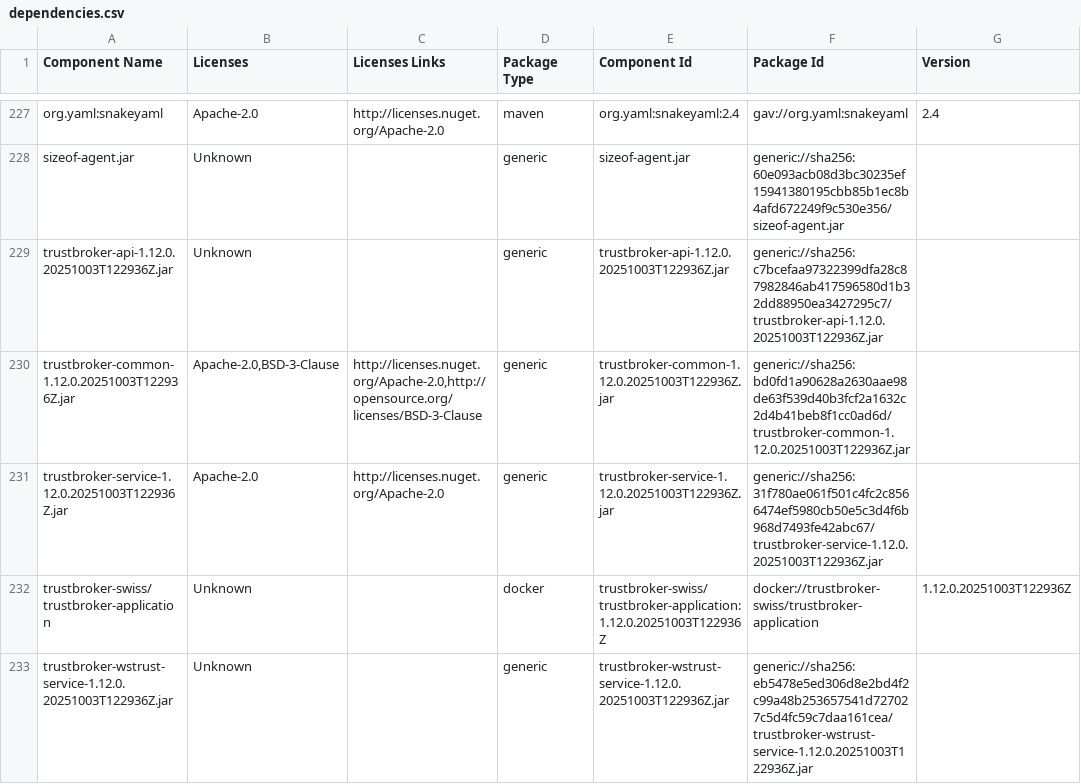
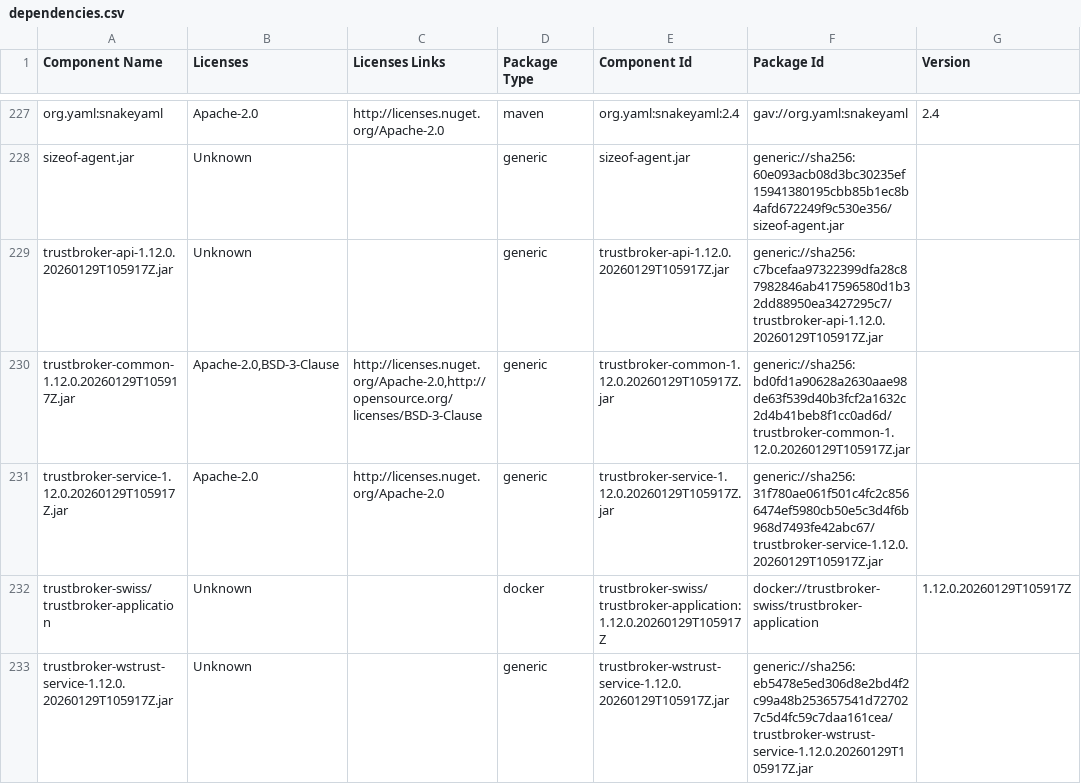
Before and after one commit to swiss/trustbroker-swiss, a CSV file: trustbroker-docs/src/docs/asciidoc/sbom/dependencies.csv, drawn as a sheet; only a part is shown, gaps mark what is left out.

Commit message:
Release 1.12.0.20260129T105917Z
See trustbroker-docs/ReleaseNotes.md for changes

```diff
--- a/trustbroker-docs/src/docs/asciidoc/sbom/dependencies.csv
+++ b/trustbroker-docs/src/docs/asciidoc/sbom/dependencies.csv
@@ -228,6 +228,6 @@ org.yaml:snakeyaml,Apache-2.0,http://licenses.nuget.org/Apache-2.0,maven,org.yam
 sizeof-agent.jar,Unknown,,generic,sizeof-agent.jar,generic://sha256:60e093acb08d3bc30235ef15941380195cbb85b1ec8b4afd672249f9c530e356/sizeof-agent.jar,
-trustbroker-api-1.12.0.20251003T122936Z.jar,Unknown,,generic,trustbroker-api-1.12.0.20251003T122936Z.jar,generic://sha256:c7bcefaa97322399dfa28c87982846ab417596580d1b32dd88950ea3427295c7/trustbroker-api-1.12.0.20251003T122936Z.jar,
-trustbroker-common-1.12.0.20251003T122936Z.jar,"Apache-2.0,BSD-3-Clause","http://licenses.nuget.org/Apache-2.0,http://opensource.org/licenses/BSD-3-Clause",generic,trustbroker-common-1.12.0.20251003T122936Z.jar,generic://sha256:bd0fd1a90628a2630aae98de63f539d40b3fcf2a1632c2d4b41beb8f1cc0ad6d/trustbroker-common-1.12.0.20251003T122936Z.jar,
-trustbroker-service-1.12.0.20251003T122936Z.jar,Apache-2.0,http://licenses.nuget.org/Apache-2.0,generic,trustbroker-service-1.12.0.20251003T122936Z.jar,generic://sha256:31f780ae061f501c4fc2c8566474ef5980cb50e5c3d4f6b968d7493fe42abc67/trustbroker-service-1.12.0.20251003T122936Z.jar,
-trustbroker-swiss/trustbroker-application,Unknown,,docker,trustbroker-swiss/trustbroker-application:1.12.0.20251003T122936Z,docker://trustbroker-swiss/trustbroker-application,1.12.0.20251003T122936Z
-trustbroker-wstrust-service-1.12.0.20251003T122936Z.jar,Unknown,,generic,trustbroker-wstrust-service-1.12.0.20251003T122936Z.jar,generic://sha256:eb5478e5ed306d8e2bd4f2c99a48b253657541d727027c5d4fc59c7daa161cea/trustbroker-wstrust-service-1.12.0.20251003T122936Z.jar,
+trustbroker-api-1.12.0.20260129T105917Z.jar,Unknown,,generic,trustbroker-api-1.12.0.20260129T105917Z.jar,generic://sha256:c7bcefaa97322399dfa28c87982846ab417596580d1b32dd88950ea3427295c7/trustbroker-api-1.12.0.20260129T105917Z.jar,
+trustbroker-common-1.12.0.20260129T105917Z.jar,"Apache-2.0,BSD-3-Clause","http://licenses.nuget.org/Apache-2.0,http://opensource.org/licenses/BSD-3-Clause",generic,trustbroker-common-1.12.0.20260129T105917Z.jar,generic://sha256:bd0fd1a90628a2630aae98de63f539d40b3fcf2a1632c2d4b41beb8f1cc0ad6d/trustbroker-common-1.12.0.20260129T105917Z.jar,
+trustbroker-service-1.12.0.20260129T105917Z.jar,Apache-2.0,http://licenses.nuget.org/Apache-2.0,generic,trustbroker-service-1.12.0.20260129T105917Z.jar,generic://sha256:31f780ae061f501c4fc2c8566474ef5980cb50e5c3d4f6b968d7493fe42abc67/trustbroker-service-1.12.0.20260129T105917Z.jar,
+trustbroker-swiss/trustbroker-application,Unknown,,docker,trustbroker-swiss/trustbroker-application:1.12.0.20260129T105917Z,docker://trustbroker-swiss/trustbroker-application,1.12.0.20260129T105917Z
+trustbroker-wstrust-service-1.12.0.20260129T105917Z.jar,Unknown,,generic,trustbroker-wstrust-service-1.12.0.20260129T105917Z.jar,generic://sha256:eb5478e5ed306d8e2bd4f2c99a48b253657541d727027c5d4fc59c7daa161cea/trustbroker-wstrust-service-1.12.0.20260129T105917Z.jar,
```
Also changed, not shown: 37 other files.
